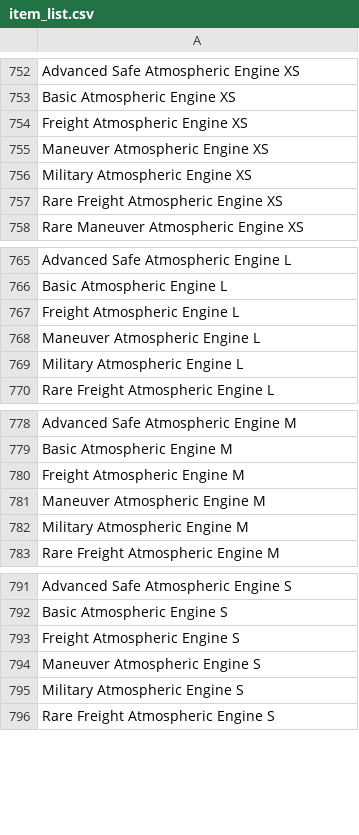
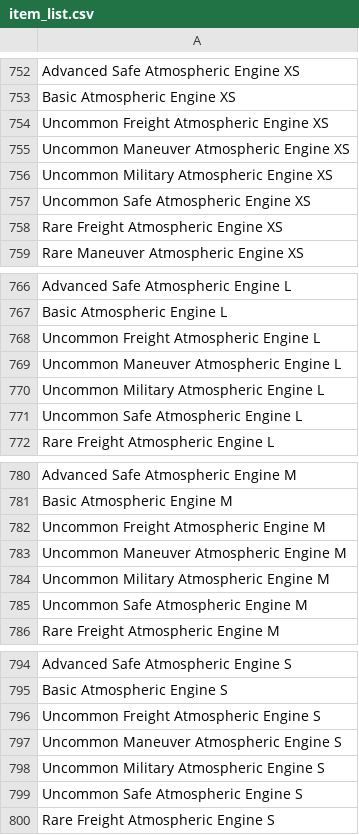
Before and after one commit to tvwenger/du-factory-generator, a CSV file: item_list.csv, drawn as a sheet; only a part is shown, gaps mark what is left out; the diff covers the shown part only.

Commit message:
corr of uncommon space engine

```diff
--- a/item_list.csv
+++ b/item_list.csv
@@ -753,5 +753,6 @@ Advanced Safe Atmospheric Engine XS
 Basic Atmospheric Engine XS
-Freight Atmospheric Engine XS
-Maneuver Atmospheric Engine XS
-Military Atmospheric Engine XS
+Uncommon Freight Atmospheric Engine XS
+Uncommon Maneuver Atmospheric Engine XS
+Uncommon Military Atmospheric Engine XS
+Uncommon Safe Atmospheric Engine XS
 Rare Freight Atmospheric Engine XS
@@ -766,5 +767,6 @@ Advanced Safe Atmospheric Engine L
 Basic Atmospheric Engine L
-Freight Atmospheric Engine L
-Maneuver Atmospheric Engine L
-Military Atmospheric Engine L
+Uncommon Freight Atmospheric Engine L
+Uncommon Maneuver Atmospheric Engine L
+Uncommon Military Atmospheric Engine L
+Uncommon Safe Atmospheric Engine L
 Rare Freight Atmospheric Engine L
@@ -779,5 +781,6 @@ Advanced Safe Atmospheric Engine M
 Basic Atmospheric Engine M
-Freight Atmospheric Engine M
-Maneuver Atmospheric Engine M
-Military Atmospheric Engine M
+Uncommon Freight Atmospheric Engine M
+Uncommon Maneuver Atmospheric Engine M
+Uncommon Military Atmospheric Engine M
+Uncommon Safe Atmospheric Engine M
 Rare Freight Atmospheric Engine M
@@ -792,5 +795,6 @@ Advanced Safe Atmospheric Engine S
 Basic Atmospheric Engine S
-Freight Atmospheric Engine S
-Maneuver Atmospheric Engine S
-Military Atmospheric Engine S
+Uncommon Freight Atmospheric Engine S
+Uncommon Maneuver Atmospheric Engine S
+Uncommon Military Atmospheric Engine S
+Uncommon Safe Atmospheric Engine S
 Rare Freight Atmospheric Engine S
```
Also changed, not shown: 4 added rows and 16 edited cells elsewhere in this file, 2 other files.
